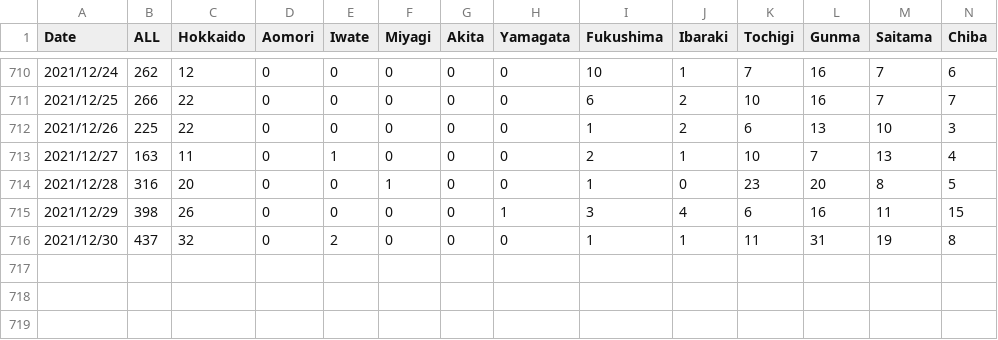
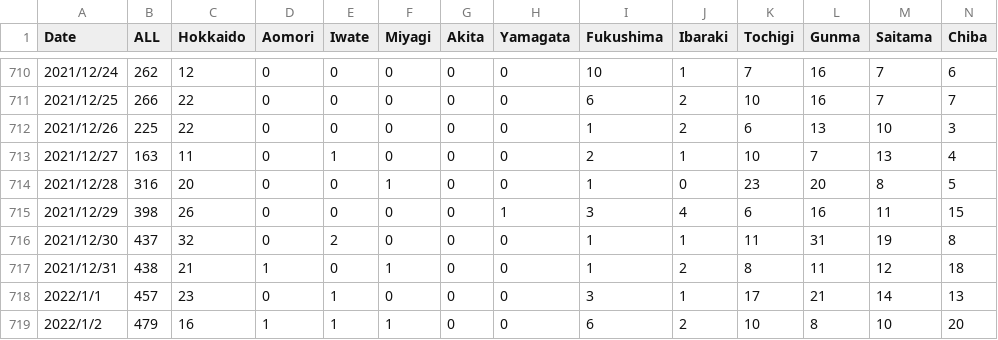
Before and after one commit to newini/learn-ml, a CSV file: time-series/newly_confirmed_cases_daily.csv, drawn as a sheet; only a part is shown, gaps mark what is left out; rows hold the shown columns only; the diff covers the shown part only; the diff names each change by its address in the sheet, - before the commit and + after, or states it on an @@ line.

Commit message:
updated data

```diff
--- a/time-series/newly_confirmed_cases_daily.csv
+++ b/time-series/newly_confirmed_cases_daily.csv
+row 717: 2021/12/31 | 438 | 21 | 1 | 0 | 1 | 0 | 0 | 1 | 2 | 8 | 11 | 12 | 18
+row 718: 2022/1/1 | 457 | 23 | 0 | 1 | 0 | 0 | 0 | 3 | 1 | 17 | 21 | 14 | 13
+row 719: 2022/1/2 | 479 | 16 | 1 | 1 | 1 | 0 | 0 | 6 | 2 | 10 | 8 | 10 | 20
```
Also changed, not shown: 48 edited cells elsewhere in this file.
